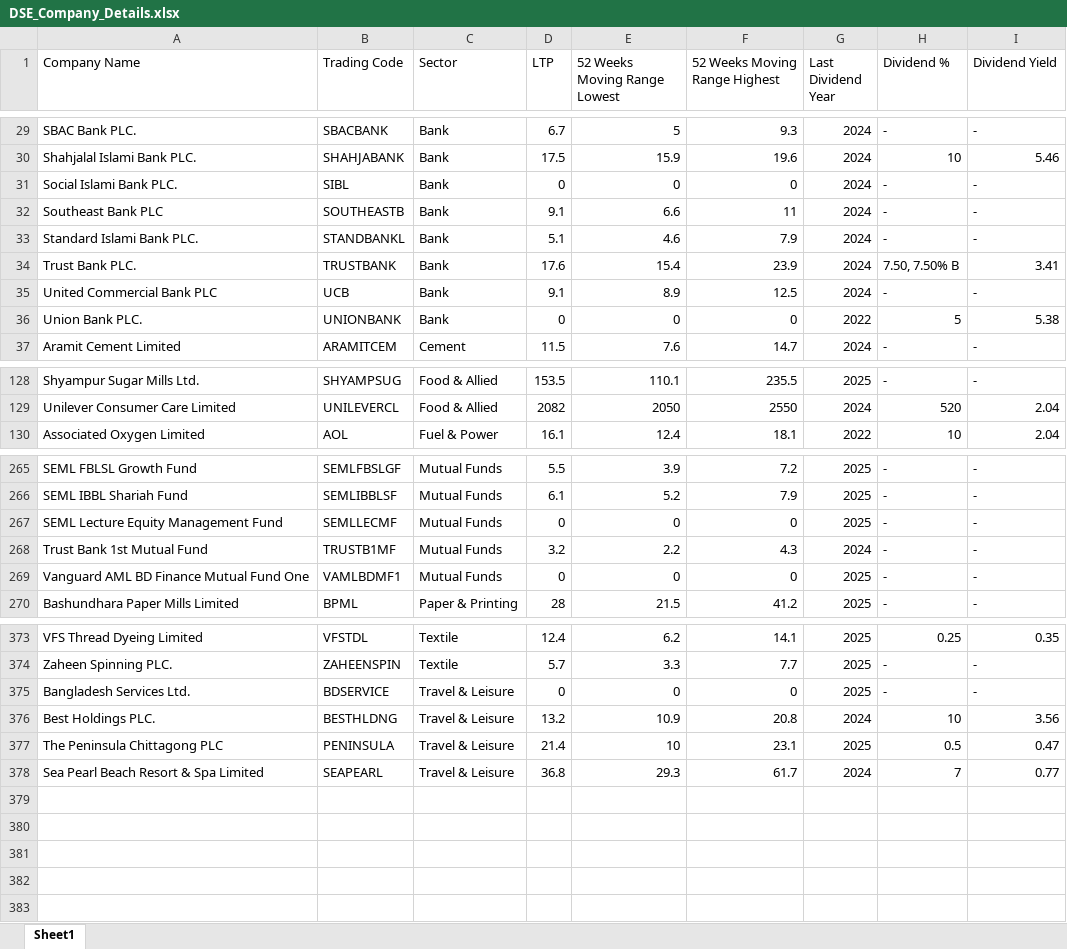
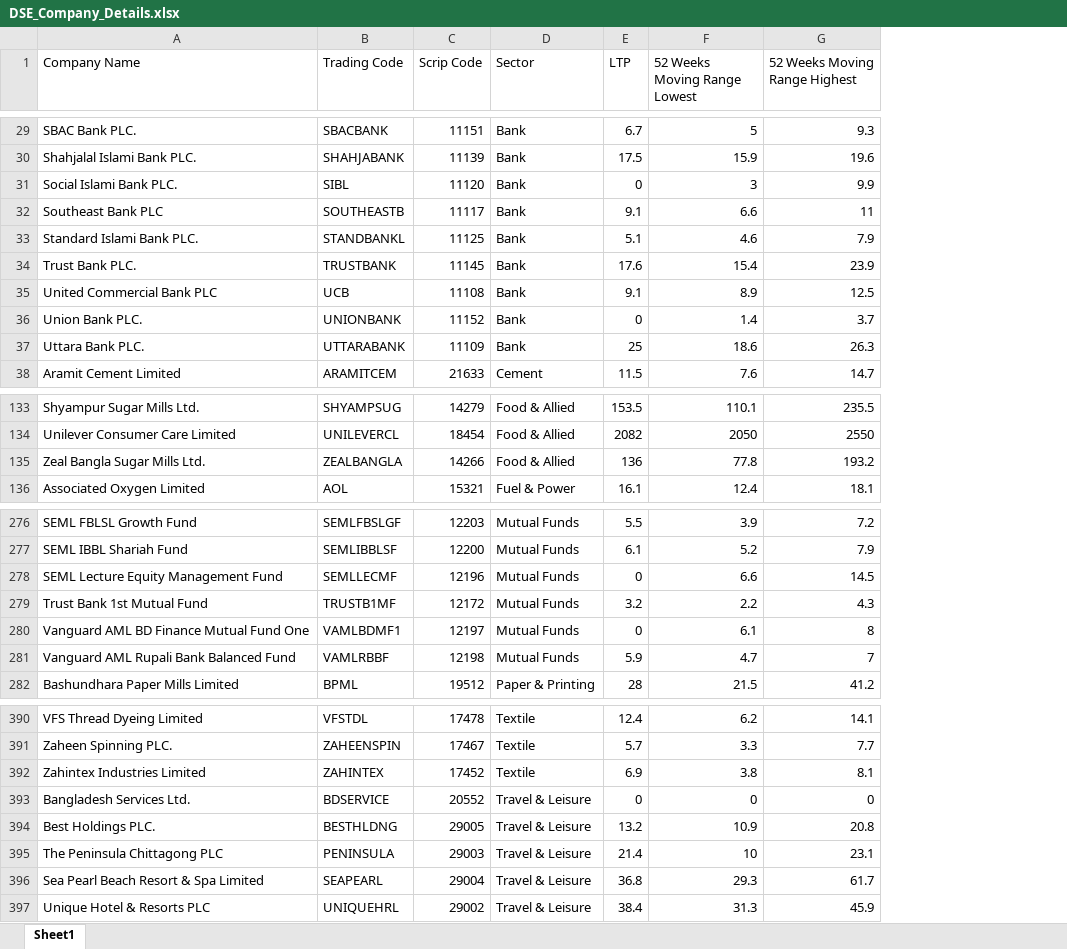
Before and after one commit to MustakAbsarKhan/DSE_COMPANY_SCRAPER_Python, an Excel workbook: DSE_Company_Details.xlsx, sheet Sheet1, drawn as a sheet; only a part is shown, gaps mark what is left out; values as stored, in another font and other column widths than the file's, no borders; removed rows and columns are numbered as before the commit, all else as after; the diff covers the shown part only; the diff names each change by its address in the sheet, - before the commit and + after, or states it on an @@ line.

Commit message:
added regex and failsafe for trading code and scrip code

```diff
--- a/DSE_Company_Details.xlsx (sheet Sheet1)
+++ b/DSE_Company_Details.xlsx (sheet Sheet1)
+column C (Scrip Code), rows 29-36: 11151 | 11139 | 11120 | 11117 | 11125 | 11145 | 11108 | 11152; row 38: 21633; rows 133-134: 14279 | 18454; row 136: 15321; rows 276-280: 12203 | 12200 | 12196 | 12172 | 12197; row 282: 19512; rows 390-391: 17478 | 17467; rows 393-396: 20552 | 29005 | 29003 | 29004
-column G (Last Dividend Year), rows 29-37: 2024 | 2024 | 2024 | 2024 | 2024 | 2024 | 2024 | 2022 | 2024; rows 128-130: 2025 | 2024 | 2022; rows 265-270: 2025 | 2025 | 2025 | 2024 | 2025 | 2025; rows 373-378: 2025 | 2025 | 2025 | 2024 | 2025 | 2024
-column H (Dividend %), rows 29-37: - | 10 | - | - | - | 7.50, 7.50% B | - | 5 | -; rows 128-130: - | 520 | 10; rows 265-270: all -; rows 373-378: 0.25 | - | - | 10 | 0.5 | 7
-column I (Dividend Yield), rows 29-37: - | 5.46 | - | - | - | 3.41 | - | 5.38 | -; rows 128-130: - | 2.04 | 2.04; rows 265-270: all -; rows 373-378: 0.35 | - | - | 3.56 | 0.47 | 0.77
-F31 (52 Weeks Moving Range Lowest): 0
+F31 (52 Weeks Moving Range Lowest): 3
-G31 (52 Weeks Moving Range Highest): 0
+G31 (52 Weeks Moving Range Highest): 9.9
-F36 (52 Weeks Moving Range Lowest): 0
+F36 (52 Weeks Moving Range Lowest): 1.4
-G36 (52 Weeks Moving Range Highest): 0
+G36 (52 Weeks Moving Range Highest): 3.7
+row 37: Uttara Bank PLC. | UTTARABANK | 11109 | Bank | 25 | 18.6 | 26.3
+row 135: Zeal Bangla Sugar Mills Ltd. | ZEALBANGLA | 14266 | Food & Allied | 136 | 77.8 | 193.2
-F278 (52 Weeks Moving Range Lowest): 0
+F278 (52 Weeks Moving Range Lowest): 6.6
-G278 (52 Weeks Moving Range Highest): 0
+G278 (52 Weeks Moving Range Highest): 14.5
-F280 (52 Weeks Moving Range Lowest): 0
+F280 (52 Weeks Moving Range Lowest): 6.1
-G280 (52 Weeks Moving Range Highest): 0
+G280 (52 Weeks Moving Range Highest): 8
+row 281: Vanguard AML Rupali Bank Balanced Fund | VAMLRBBF | 12198 | Mutual Funds | 5.9 | 4.7 | 7
+row 392: Zahintex Industries Limited | ZAHINTEX | 17452 | Textile | 6.9 | 3.8 | 8.1
+row 397: Unique Hotel & Resorts PLC | UNIQUEHRL | 29002 | Travel & Leisure | 38.4 | 31.3 | 45.9
```
Also changed, not shown: 14 added rows and 16 edited cells elsewhere in this sheet, 6 other files.
